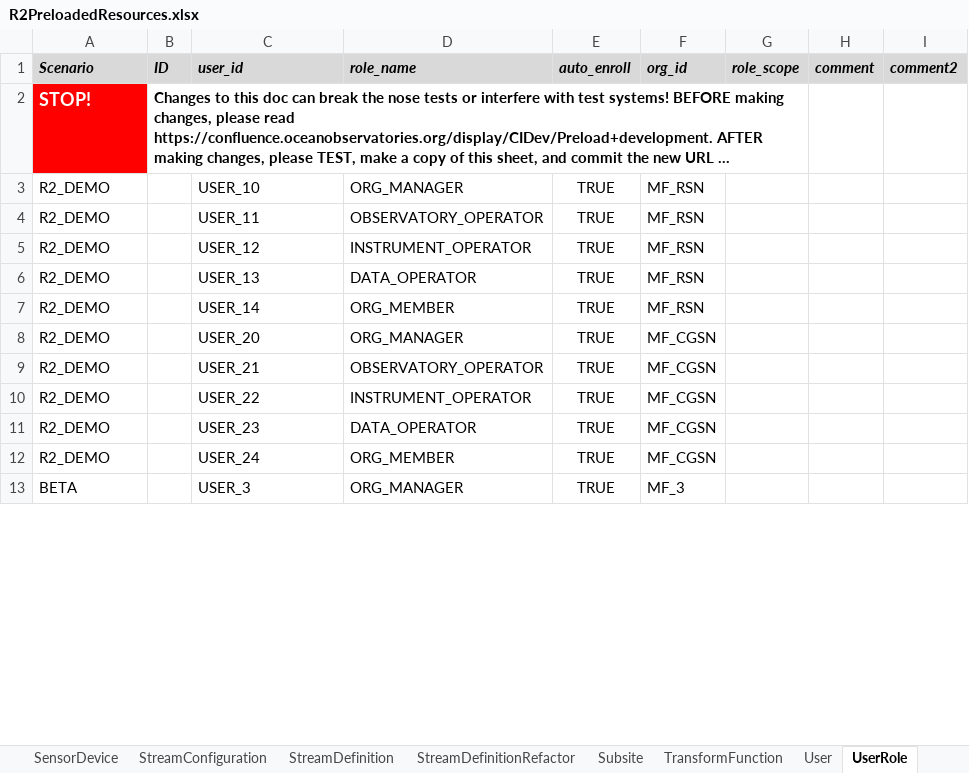
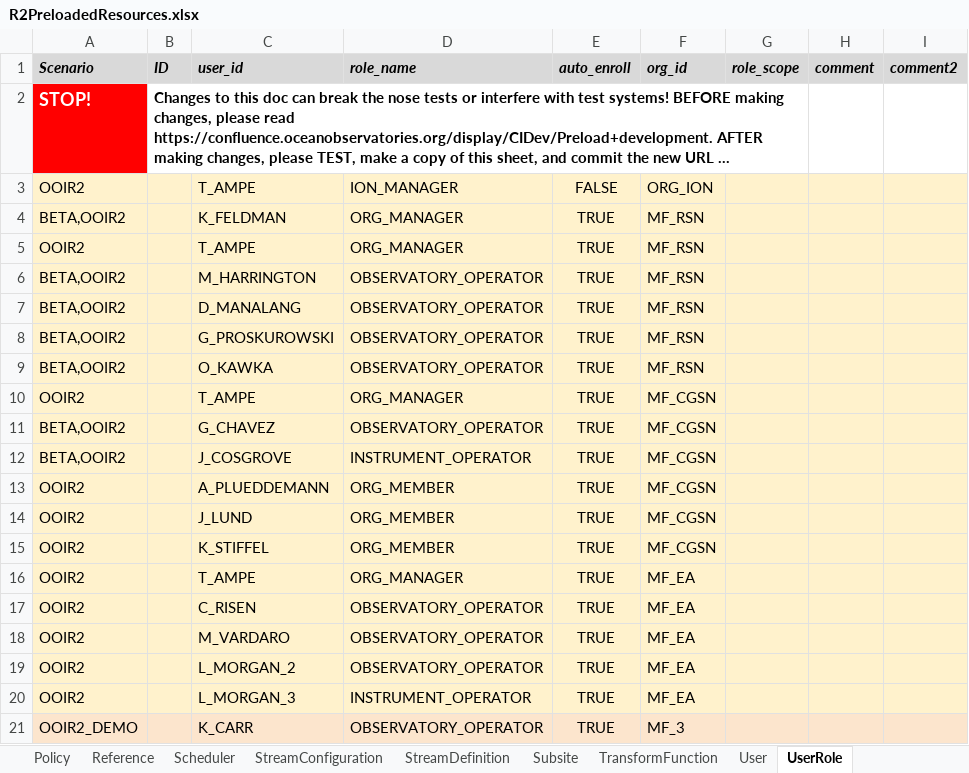
Before and after one commit to ooici/ion-definitions, an Excel workbook: res/preload/r2_ioc/R2PreloadedResources.xlsx, sheet UserRole, drawn as a sheet; only a part is shown; the shorter side is filled out with more unchanged rows; long unchanged cells end in …; values as stored, in another font and other column widths than the file's, no borders; removed rows and columns are numbered as before the commit, all else as after; the diff covers the shown part only; the diff names each change by its address in the sheet, - before the commit and + after, or states it on an @@ line.

Commit message:
OOIION-1378: OOI preload with full data product generation support
- Updates SAF exports
- Updates preload spreadsheet exports
- Updates UI export
- Updates preload scripts

```diff
--- a/res/preload/r2_ioc/R2PreloadedResources.xlsx (sheet UserRole)
+++ b/res/preload/r2_ioc/R2PreloadedResources.xlsx (sheet UserRole)
@@ sheet tab hidden: SensorDevice @@
-sheet tab: StreamDefinitionRefactor
+sheet tab: Reference
+sheet tab: Scheduler
+row 3: OOIR2 |  | T_AMPE | ION_MANAGER | FALSE | ORG_ION
+row 4: BETA,OOIR2 |  | K_FELDMAN | ORG_MANAGER | TRUE | MF_RSN
-A5 (Scenario): R2_DEMO
+A5 (Scenario): OOIR2
-A5:I5 fill: none
+A5:I5 fill: #FFF2CC
-C5 (user_id): USER_10
+C5 (user_id): T_AMPE
+row 6: BETA,OOIR2 |  | M_HARRINGTON | OBSERVATORY_OPERATOR | TRUE | MF_RSN
+row 7: BETA,OOIR2 |  | D_MANALANG | OBSERVATORY_OPERATOR | TRUE | MF_RSN
-A8 (Scenario): R2_DEMO
+A8 (Scenario): BETA,OOIR2
-A8:I8 fill: none
+A8:I8 fill: #FFF2CC
-C8 (user_id): USER_11
+C8 (user_id): G_PROSKUROWSKI
-row 5: R2_DEMO |  | USER_12 | INSTRUMENT_OPERATOR | TRUE | MF_RSN
-row 6: R2_DEMO |  | USER_13 | DATA_OPERATOR | TRUE | MF_RSN
-row 7: R2_DEMO |  | USER_14 | ORG_MEMBER | TRUE | MF_RSN
+row 9: BETA,OOIR2 |  | O_KAWKA | OBSERVATORY_OPERATOR | TRUE | MF_RSN
-A10 (Scenario): R2_DEMO
+A10 (Scenario): OOIR2
-A10:I12 fill: none
+A10:I12 fill: #FFF2CC
-C10 (user_id): USER_20
+C10 (user_id): T_AMPE
-A11:A12 (Scenario): R2_DEMO
+A11:A12 (Scenario): BETA,OOIR2
-C11 (user_id): USER_21
+C11 (user_id): G_CHAVEZ
-C12 (user_id): USER_22
+C12 (user_id): J_COSGROVE
-row 11: R2_DEMO |  | USER_23 | DATA_OPERATOR | TRUE | MF_CGSN
+row 13: OOIR2 |  | A_PLUEDDEMANN | ORG_MEMBER | TRUE | MF_CGSN
+row 14: OOIR2 |  | J_LUND | ORG_MEMBER | TRUE | MF_CGSN
-A15 (Scenario): R2_DEMO
+A15 (Scenario): OOIR2
-A15:I15 fill: none
+A15:I15 fill: #FFF2CC
-C15 (user_id): USER_24
+C15 (user_id): K_STIFFEL
+row 16: OOIR2 |  | T_AMPE | ORG_MANAGER | TRUE | MF_EA
+row 17: OOIR2 |  | C_RISEN | OBSERVATORY_OPERATOR | TRUE | MF_EA
+row 18: OOIR2 |  | M_VARDARO | OBSERVATORY_OPERATOR | TRUE | MF_EA
+row 19: OOIR2 |  | L_MORGAN_2 | OBSERVATORY_OPERATOR | TRUE | MF_EA
+row 20: OOIR2 |  | L_MORGAN_3 | INSTRUMENT_OPERATOR | TRUE | MF_EA
+row 21: OOIR2_DEMO |  | K_CARR | OBSERVATORY_OPERATOR | TRUE | MF_3
```
Also changed, not shown: 25 added rows and 22 removed rows elsewhere in this sheet, sheet ParameterDefs, sheet DataProductLink, sheet DataProduct, sheet StreamDefinition, sheet ParameterFunctions, sheet InstrumentDevice, 26 more sheets, other sheet tabs, formulas that keep their value, res/preload/r2_ioc/ooi_assets/OOIPreload.xlsx, 44 other files.
